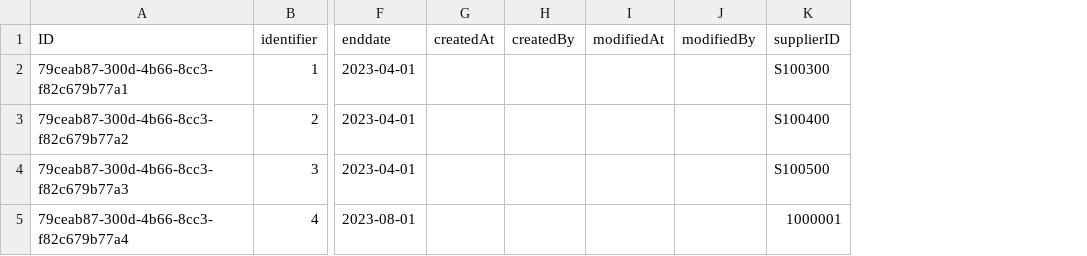
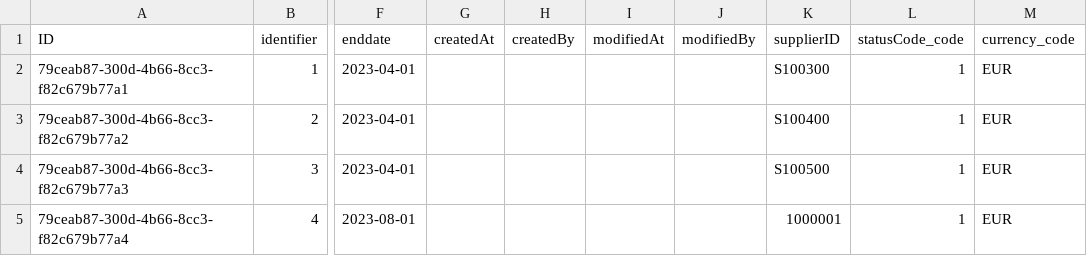
Before and after one commit to eduarddojan/SAP-CAP-Full-Stack-, a CSV file: db/data/bc.hack2build.suppliercontract-SupplierContracts.csv, drawn as a sheet; only a part is shown, gaps mark what is left out; the diff names each change by its address in the sheet, - before the commit and + after, or states it on an @@ line.

```diff
--- a/db/data/bc.hack2build.suppliercontract-SupplierContracts.csv
+++ b/db/data/bc.hack2build.suppliercontract-SupplierContracts.csv
+column L (statusCode_code), rows 2-5: all 1
+column M (currency_code), rows 2-5: all EUR
```
Also changed, not shown: 5 other files.
